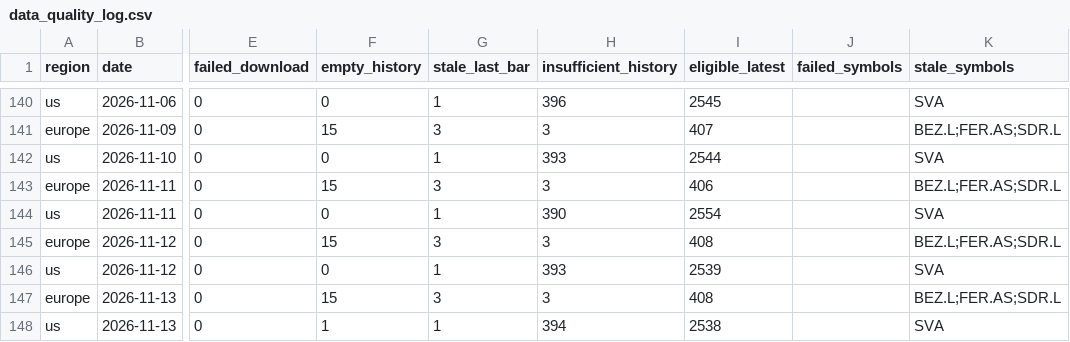
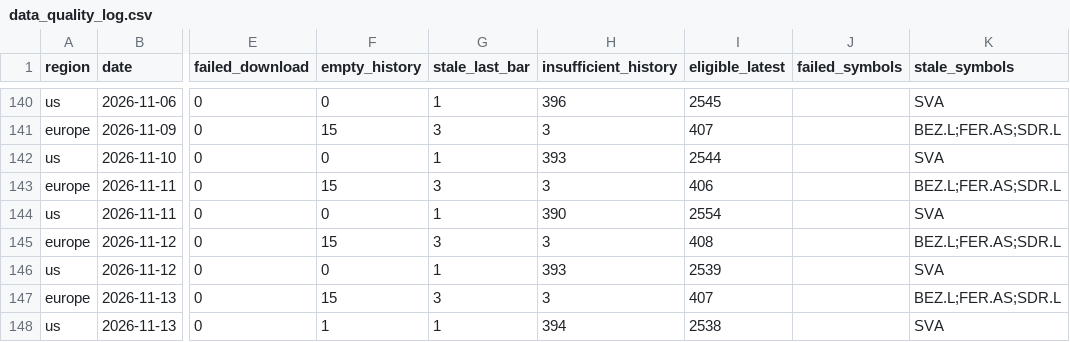
Before and after one commit to petrovmiroslav0107-alt/github.com-petrovmiroslav0107-minervini-breadth, a CSV file: output/quality/data_quality_log.csv, drawn as a sheet; only a part is shown, gaps mark what is left out; the diff names each change by its address in the sheet, - before the commit and + after, or states it on an @@ line.

```diff
--- a/output/quality/data_quality_log.csv
+++ b/output/quality/data_quality_log.csv
-I147 (eligible_latest): 408
+I147 (eligible_latest): 407
```
Also changed, not shown: output/breadth_log.csv, output/europe_by_exchange.csv, 1 other file.
